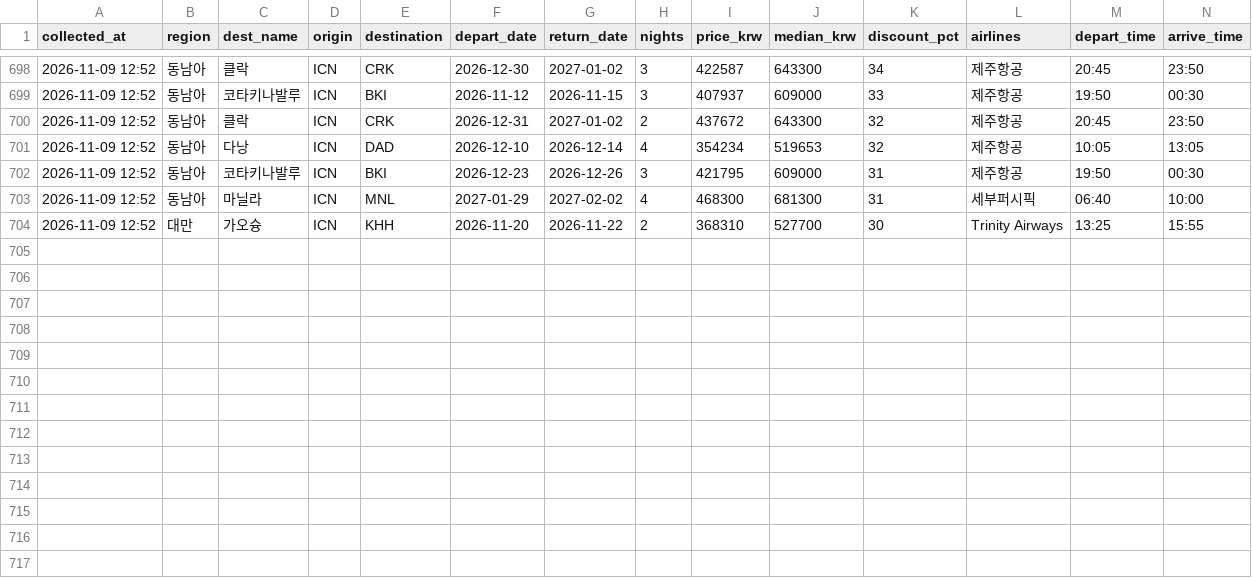
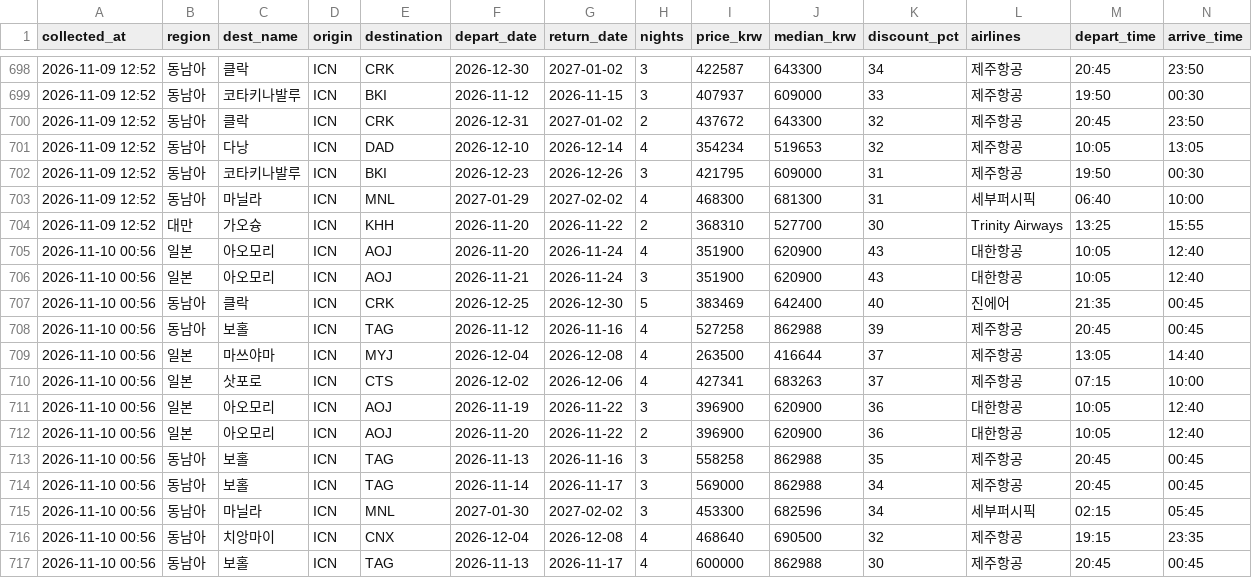
Before and after one commit to dochifree/flight-tracker, a CSV file: data/deals.csv, drawn as a sheet; only a part is shown, gaps mark what is left out; the diff names each change by its address in the sheet, - before the commit and + after, or states it on an @@ line.

Commit message:
data: 가격 업데이트 2026-11-09 16:44 UTC

```diff
--- a/data/deals.csv
+++ b/data/deals.csv
+row 705: 2026-11-10 00:56 | 일본 | 아오모리 | ICN | AOJ | 2026-11-20 | 2026-11-24 | 4 | 351900 | 620900 | 43 | 대한항공 | 10:05 | 12:40
+row 706: 2026-11-10 00:56 | 일본 | 아오모리 | ICN | AOJ | 2026-11-21 | 2026-11-24 | 3 | 351900 | 620900 | 43 | 대한항공 | 10:05 | 12:40
+row 707: 2026-11-10 00:56 | 동남아 | 클락 | ICN | CRK | 2026-12-25 | 2026-12-30 | 5 | 383469 | 642400 | 40 | 진에어 | 21:35 | 00:45
+row 708: 2026-11-10 00:56 | 동남아 | 보홀 | ICN | TAG | 2026-11-12 | 2026-11-16 | 4 | 527258 | 862988 | 39 | 제주항공 | 20:45 | 00:45
+row 709: 2026-11-10 00:56 | 일본 | 마쓰야마 | ICN | MYJ | 2026-12-04 | 2026-12-08 | 4 | 263500 | 416644 | 37 | 제주항공 | 13:05 | 14:40
+row 710: 2026-11-10 00:56 | 일본 | 삿포로 | ICN | CTS | 2026-12-02 | 2026-12-06 | 4 | 427341 | 683263 | 37 | 제주항공 | 07:15 | 10:00
+row 711: 2026-11-10 00:56 | 일본 | 아오모리 | ICN | AOJ | 2026-11-19 | 2026-11-22 | 3 | 396900 | 620900 | 36 | 대한항공 | 10:05 | 12:40
+row 712: 2026-11-10 00:56 | 일본 | 아오모리 | ICN | AOJ | 2026-11-20 | 2026-11-22 | 2 | 396900 | 620900 | 36 | 대한항공 | 10:05 | 12:40
+row 713: 2026-11-10 00:56 | 동남아 | 보홀 | ICN | TAG | 2026-11-13 | 2026-11-16 | 3 | 558258 | 862988 | 35 | 제주항공 | 20:45 | 00:45
+row 714: 2026-11-10 00:56 | 동남아 | 보홀 | ICN | TAG | 2026-11-14 | 2026-11-17 | 3 | 569000 | 862988 | 34 | 제주항공 | 20:45 | 00:45
+row 715: 2026-11-10 00:56 | 동남아 | 마닐라 | ICN | MNL | 2027-01-30 | 2027-02-02 | 3 | 453300 | 682596 | 34 | 세부퍼시픽 | 02:15 | 05:45
+row 716: 2026-11-10 00:56 | 동남아 | 치앙마이 | ICN | CNX | 2026-12-04 | 2026-12-08 | 4 | 468640 | 690500 | 32 | 제주항공 | 19:15 | 23:35
+row 717: 2026-11-10 00:56 | 동남아 | 보홀 | ICN | TAG | 2026-11-13 | 2026-11-17 | 4 | 600000 | 862988 | 30 | 제주항공 | 20:45 | 00:45
```
Also changed, not shown: data/offers.csv, data/summary.csv, 2 other files.
